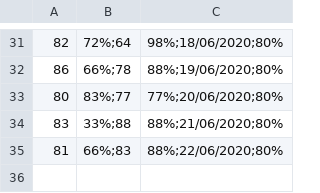
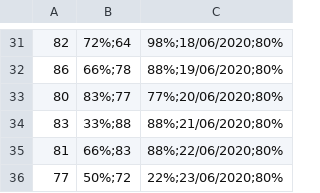
Before and after one commit to evertonenrico/covid-sor, a CSV file: COVID_Tax_Leitos.csv, drawn as a sheet; only a part is shown, gaps mark what is left out; the diff names each change by its address in the sheet, - before the commit and + after, or states it on an @@ line.

Commit message:
Update COVID_Tax_Leitos.csv

```diff
--- a/COVID_Tax_Leitos.csv
+++ b/COVID_Tax_Leitos.csv
+row 36: 77 | 50%;72 | 22%;23/06/2020;80%
```
